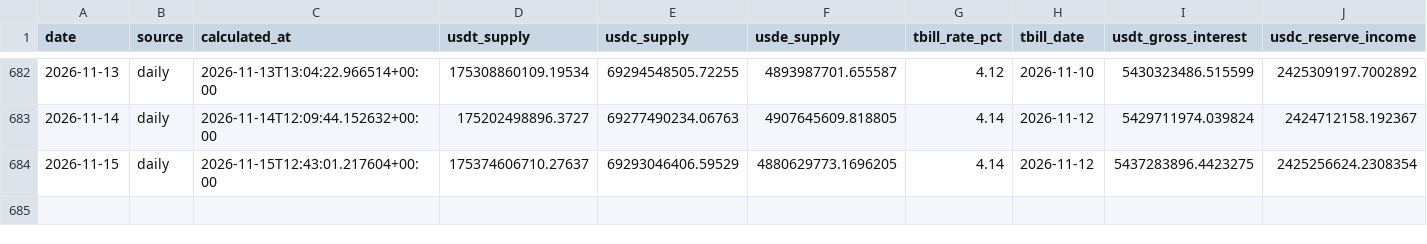
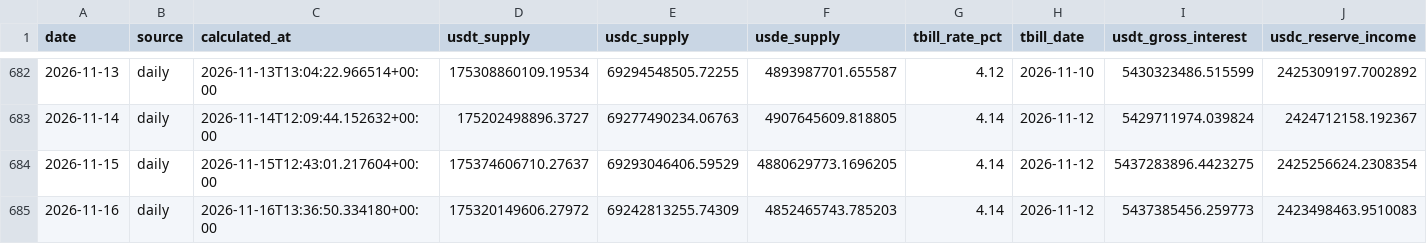
Before and after one commit to andresmqz/amsig-dashboards, a CSV file: data/history/daily.csv, drawn as a sheet; only a part is shown, gaps mark what is left out; rows hold the shown columns only; the diff names each change by its address in the sheet, - before the commit and + after, or states it on an @@ line.

```diff
--- a/data/history/daily.csv
+++ b/data/history/daily.csv
+row 685: 2026-11-16 | daily | 2026-11-16T13:36:50.334180+00:00 | 175320149606.27972 | 69242813255.74309 | 4852465743.785203 | 4.14 | 2026-11-12 | 5437385456.259773 | 2423498463.9510083
```
Also changed, not shown: 5 other files.
